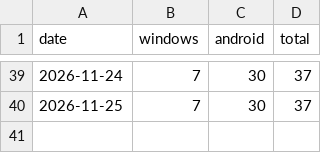
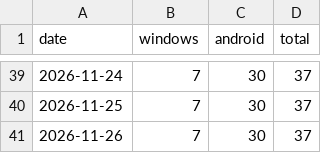
Before and after one commit to Preygle/KintounTV, a CSV file: history.csv, drawn as a sheet; only a part is shown, gaps mark what is left out; the diff names each change by its address in the sheet, - before the commit and + after, or states it on an @@ line.

```diff
--- a/history.csv
+++ b/history.csv
+row 41: 2026-11-26 | 7 | 30 | 37
```
Also changed, not shown: 1 other file.
